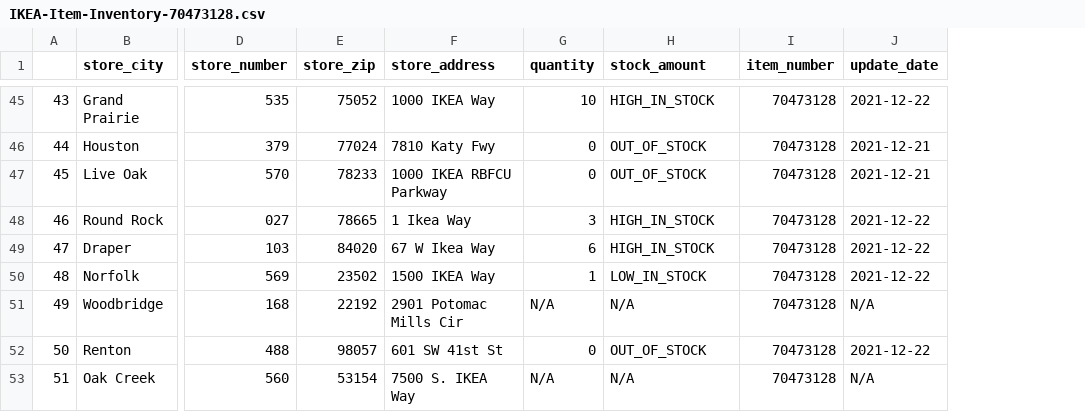
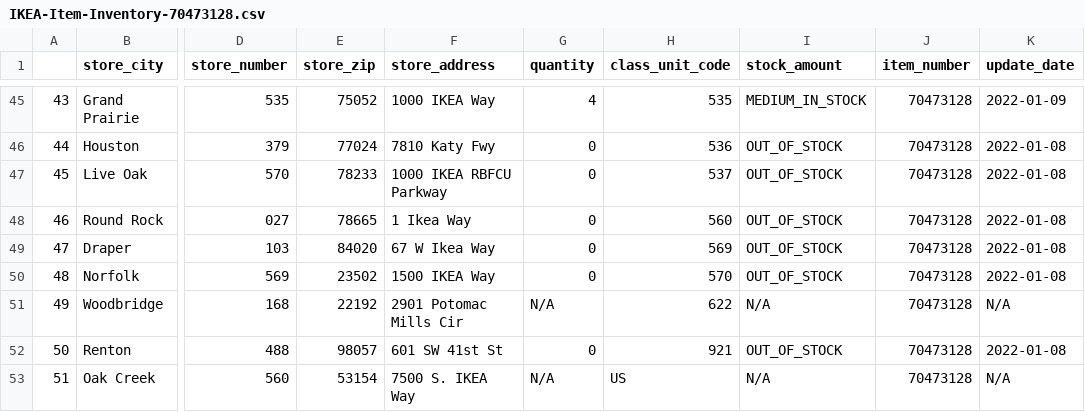
Before and after one commit to SunDevilThor/IKEA-Bot, a CSV file: IKEA-Item-Inventory-70473128.csv, drawn as a sheet; only a part is shown, gaps mark what is left out; addresses are those after the commit; the diff covers the shown part only; the diff names each change by its address in the sheet, - before the commit and + after, or states it on an @@ line.

```diff
--- a/IKEA-Item-Inventory-70473128.csv
+++ b/IKEA-Item-Inventory-70473128.csv
+column H (class_unit_code), rows 45-53: 535 | 536 | 537 | 560 | 569 | 570 | 622 | 921 | US
-G45 (quantity): 10
+G45 (quantity): 4
-I45 (stock_amount): HIGH_IN_STOCK
+I45 (stock_amount): MEDIUM_IN_STOCK
-K45 (update_date): 2021-12-22
+K45 (update_date): 2022-01-09
-K46:K47 (update_date): 2021-12-21
+K46:K47 (update_date): 2022-01-08
-G48 (quantity): 3
+G48 (quantity): 0
-I48:I49 (stock_amount): HIGH_IN_STOCK
+I48:I49 (stock_amount): OUT_OF_STOCK
-K48:K50 (update_date): 2021-12-22
+K48:K50 (update_date): 2022-01-08
-G49 (quantity): 6
+G49 (quantity): 0
-G50 (quantity): 1
+G50 (quantity): 0
-I50 (stock_amount): LOW_IN_STOCK
+I50 (stock_amount): OUT_OF_STOCK
-K52 (update_date): 2021-12-22
+K52 (update_date): 2022-01-08
```
Also changed, not shown: 80 edited cells elsewhere in this file, 3 other files.
